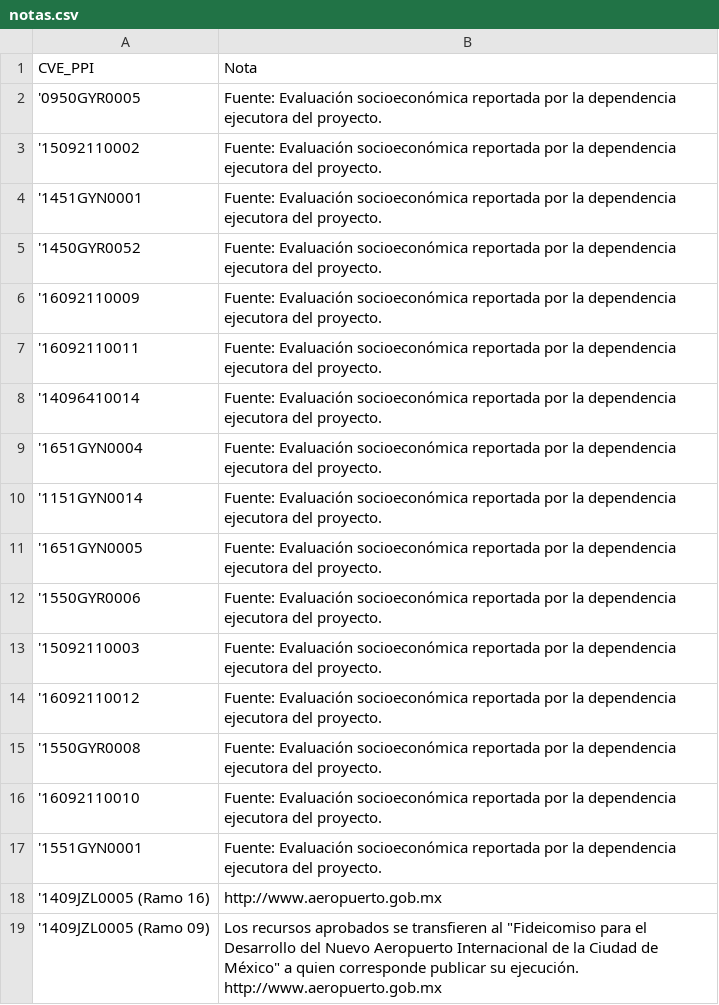
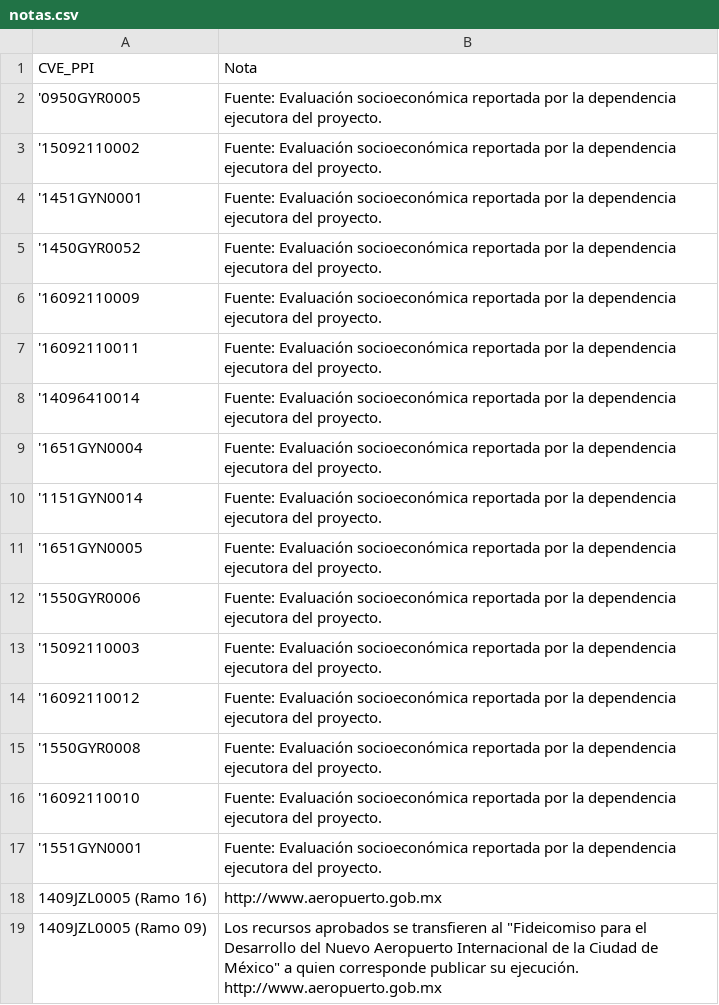
Before and after one commit to transpresupuestaria/map-server-shcp, a CSV file: public/csv/notas.csv, drawn as a sheet.

Commit message:
Update notas.csv

```diff
--- a/public/csv/notas.csv
+++ b/public/csv/notas.csv
@@ -17,3 +17,3 @@ CVE_PPI,Nota
 '1551GYN0001,Fuente: Evaluación socioeconómica reportada por la dependencia ejecutora del proyecto.
-'1409JZL0005 (Ramo 16),http://www.aeropuerto.gob.mx
-'1409JZL0005 (Ramo 09),Los recursos aprobados se transfieren al "Fideicomiso para el Desarrollo del Nuevo Aeropuerto Internacional de la Ciudad de México" a quien corresponde publicar su ejecución. http://www.aeropuerto.gob.mx
+1409JZL0005 (Ramo 16),http://www.aeropuerto.gob.mx
+1409JZL0005 (Ramo 09),Los recursos aprobados se transfieren al "Fideicomiso para el Desarrollo del Nuevo Aeropuerto Internacional de la Ciudad de México" a quien corresponde publicar su ejecución. http://www.aeropuerto.gob.mx
```
